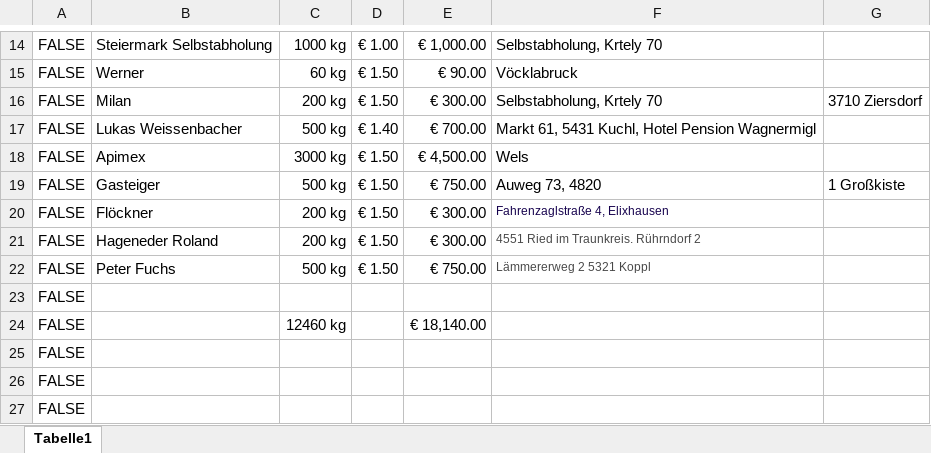
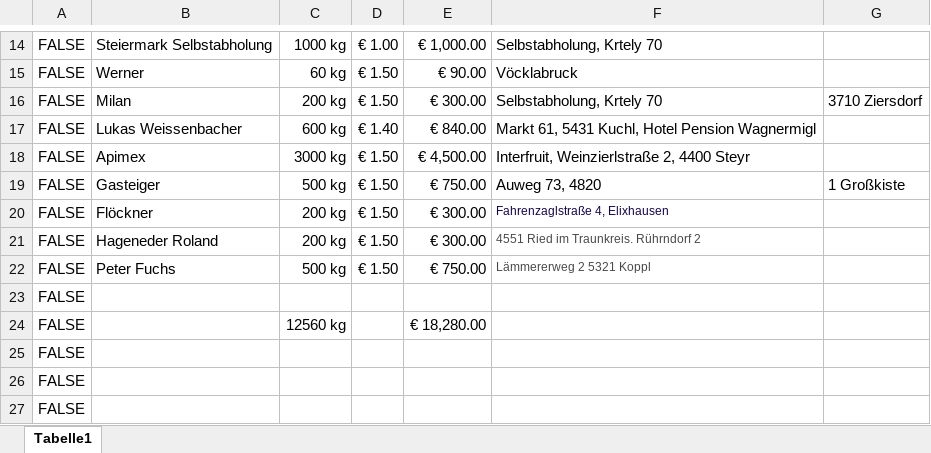
Before and after one commit to Dendak/mapa-rozvozu-ovoce, an Excel workbook: Obst.xlsx, sheet Tabelle1, drawn as a sheet; only a part is shown, gaps mark what is left out; values as stored, in another font and other column widths than the file's, no borders; the diff names each change by its address in the sheet, - before the commit and + after, or states it on an @@ line.

Commit message:
Aktualizace dat - nova adresa Apimex (Steyr)

```diff
--- a/Obst.xlsx (sheet Tabelle1)
+++ b/Obst.xlsx (sheet Tabelle1)
-C17: 500 kg
+C17: 600 kg
-E17: € 700.00
+E17: € 840.00
-F18: Wels
+F18: Interfruit, Weinzierlstraße 2, 4400 Steyr
-C24: 12460 kg
+C24: 12560 kg
-E24: € 18,140.00
+E24: € 18,280.00
```
